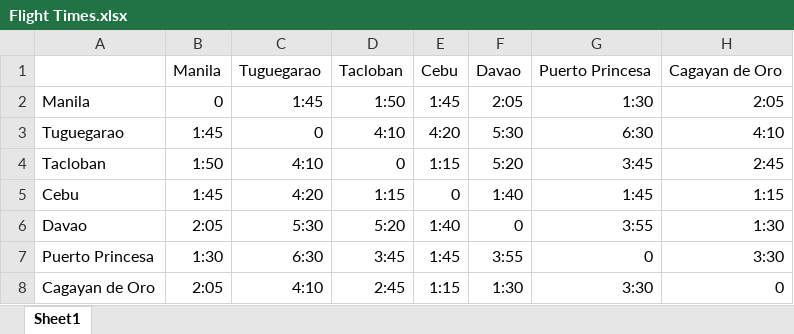
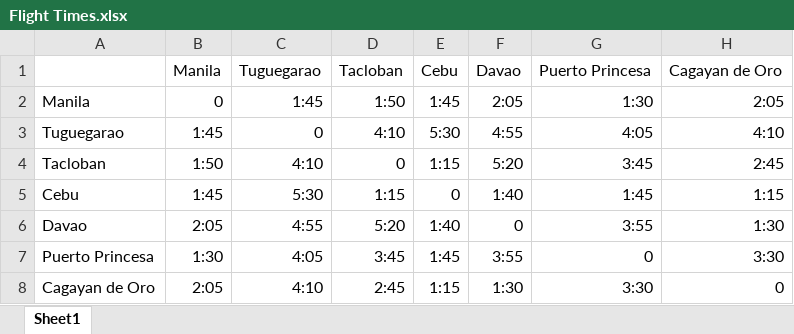
Before and after one commit to HTC-PSHS-EVC/DisasterGO, an Excel workbook: Flight Times.xlsx, sheet Sheet1, drawn as a sheet; values as stored, in another font and other column widths than the file's, no borders; the diff names each change by its address in the sheet, - before the commit and + after, or states it on an @@ line.

Commit message:
Flight Times v1.3
WHAT IS THIS

```diff
--- a/Flight Times.xlsx (sheet Sheet1)
+++ b/Flight Times.xlsx (sheet Sheet1)
-E3: 4:20
+E3: 5:30
-F3: 5:30
+F3: 4:55
-G3: 6:30
+G3: 4:05
-C5: 4:20
+C5: 5:30
-C6: 5:30
+C6: 4:55
-C7: 6:30
+C7: 4:05
```
